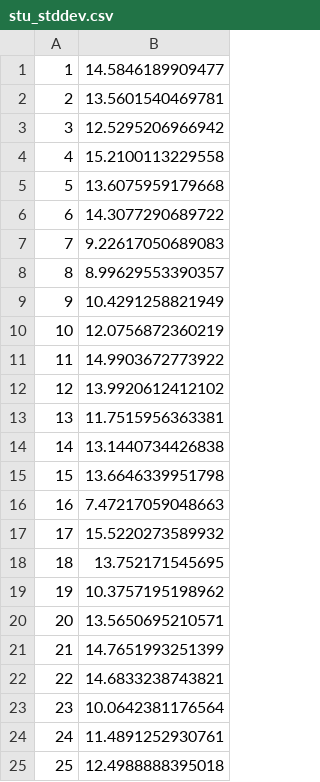
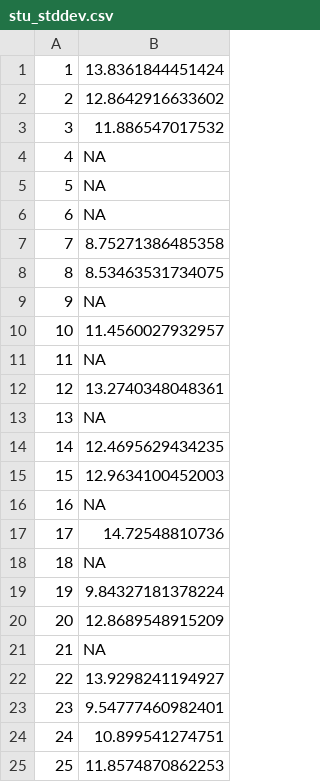
Before and after one commit to kaustubhhiware/Data-waala-repo, a CSV file: week1/stu_stddev.csv, drawn as a sheet.

```diff
--- a/week1/stu_stddev.csv
+++ b/week1/stu_stddev.csv
@@ -1,25 +1,25 @@
-"1",14.5846189909477
-"2",13.5601540469781
-"3",12.5295206966942
-"4",15.2100113229558
-"5",13.6075959179668
-"6",14.3077290689722
-"7",9.22617050689083
-"8",8.99629553390357
-"9",10.4291258821949
-"10",12.0756872360219
-"11",14.9903672773922
-"12",13.9920612412102
-"13",11.7515956363381
-"14",13.1440734426838
-"15",13.6646339951798
-"16",7.47217059048663
-"17",15.5220273589932
-"18",13.752171545695
-"19",10.3757195198962
-"20",13.5650695210571
-"21",14.7651993251399
-"22",14.6833238743821
-"23",10.0642381176564
-"24",11.4891252930761
-"25",12.4988888395018
+"1",13.8361844451424
+"2",12.8642916633602
+"3",11.886547017532
+"4",NA
+"5",NA
+"6",NA
+"7",8.75271386485358
+"8",8.53463531734075
+"9",NA
+"10",11.4560027932957
+"11",NA
+"12",13.2740348048361
+"13",NA
+"14",12.4695629434235
+"15",12.9634100452003
+"16",NA
+"17",14.72548810736
+"18",NA
+"19",9.84327181378224
+"20",12.8689548915209
+"21",NA
+"22",13.9298241194927
+"23",9.54777460982401
+"24",10.899541274751
+"25",11.8574870862253
```
Also changed, not shown: week1/stu_mean.csv, week1/stu_var.csv, 14 other files.
